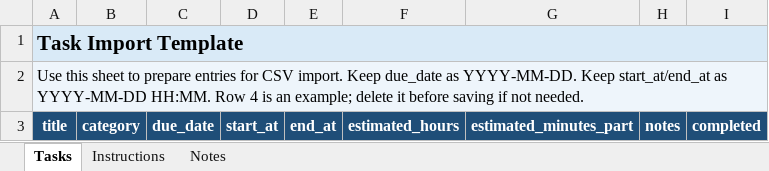
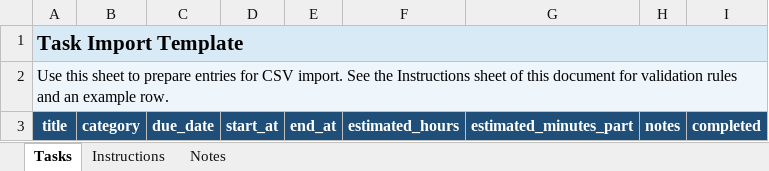
Before and after one commit to cfrig879/task-tracker, an Excel workbook: tracker/static/tracker/task_import_template.xlsx, sheet Tasks, drawn as a sheet; values as stored, in another font and other column widths than the file's, no borders; the diff names each change by its address in the sheet, - before the commit and + after, or states it on an @@ line.

```diff
--- a/tracker/static/tracker/task_import_template.xlsx (sheet Tasks)
+++ b/tracker/static/tracker/task_import_template.xlsx (sheet Tasks)
-A2: …CSV import. Keep due_date as YYYY-MM-DD. Keep start_at/end_at as YYYY-MM-DD HH:MM. Row 4 is an example; delete it before saving if not needed.
+A2: …CSV import. See the Instructions sheet of this document for validation rules and an example row.
```
Also changed, not shown: 23 other files.
